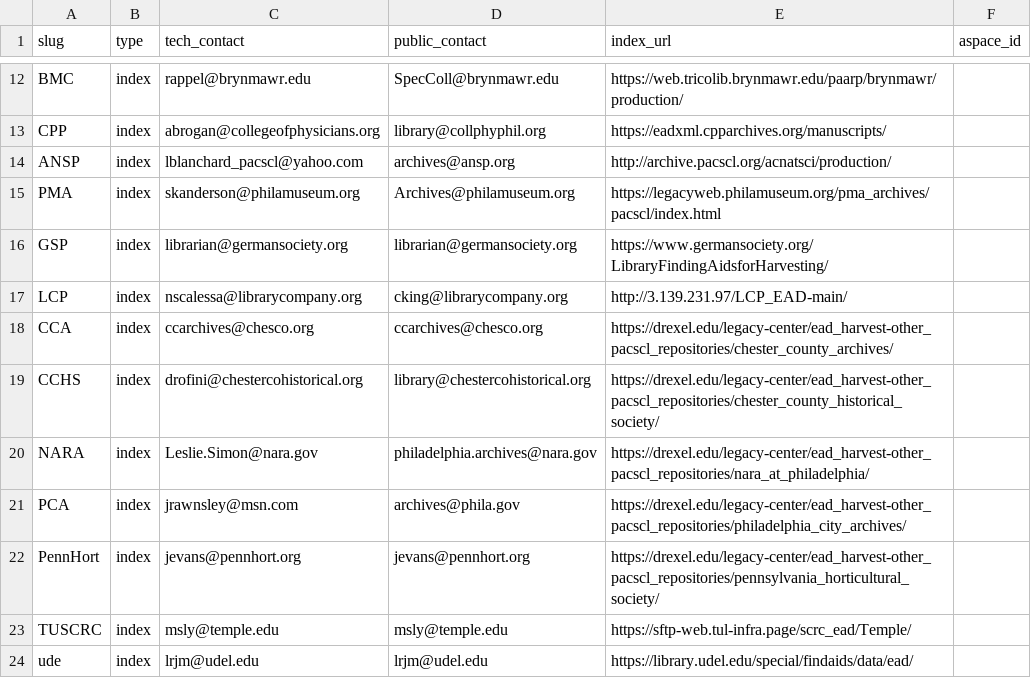
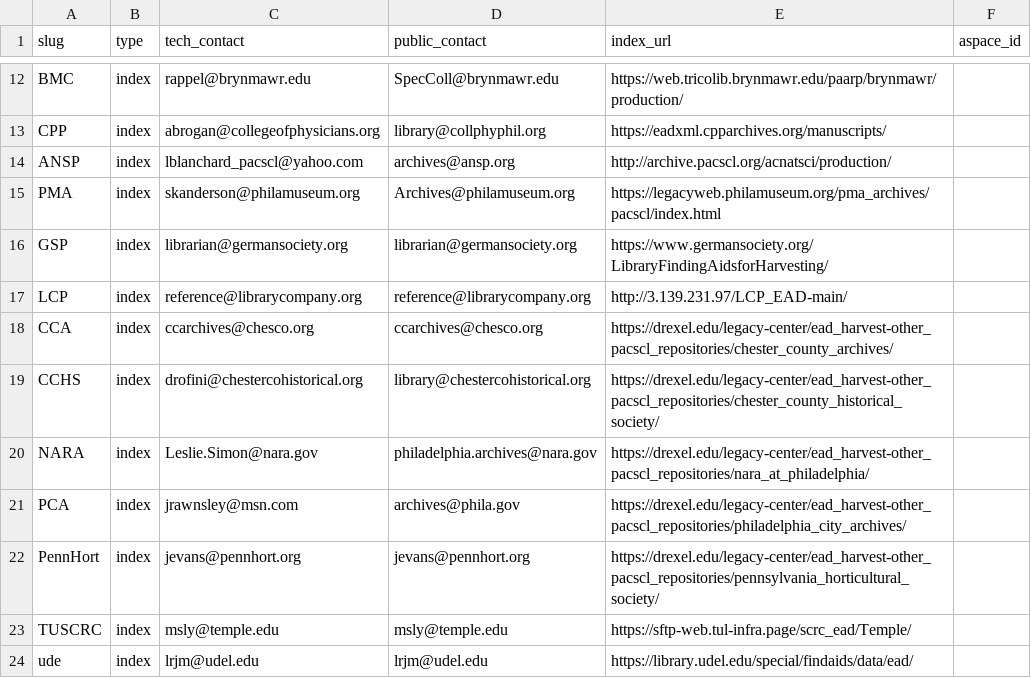
Before and after one commit to upenn-libraries/finding_aids, a CSV file: ansible/roles/finding_aid_discovery/files/src/data/endpoints.csv, drawn as a sheet; only a part is shown, gaps mark what is left out.

Commit message:
Updating contact information for the LCP endpoint

```diff
--- a/ansible/roles/finding_aid_discovery/files/src/data/endpoints.csv
+++ b/ansible/roles/finding_aid_discovery/files/src/data/endpoints.csv
@@ -16,3 +16,3 @@ PMA, index, skanderson@philamuseum.org, Archives@philamuseum.org, https://legacy
 GSP, index, librarian@germansociety.org, librarian@germansociety.org, https://www.germansociety.org/LibraryFindingAidsforHarvesting/,
-LCP, index, nscalessa@librarycompany.org, cking@librarycompany.org, http://3.139.231.97/LCP_EAD-main/,
+LCP, index, reference@librarycompany.org, reference@librarycompany.org, http://3.139.231.97/LCP_EAD-main/,
 CCA, index, ccarchives@chesco.org, ccarchives@chesco.org, https://drexel.edu/legacy-center/ead_harvest-other_pacscl_repositories/chester_county_archives/,
```
